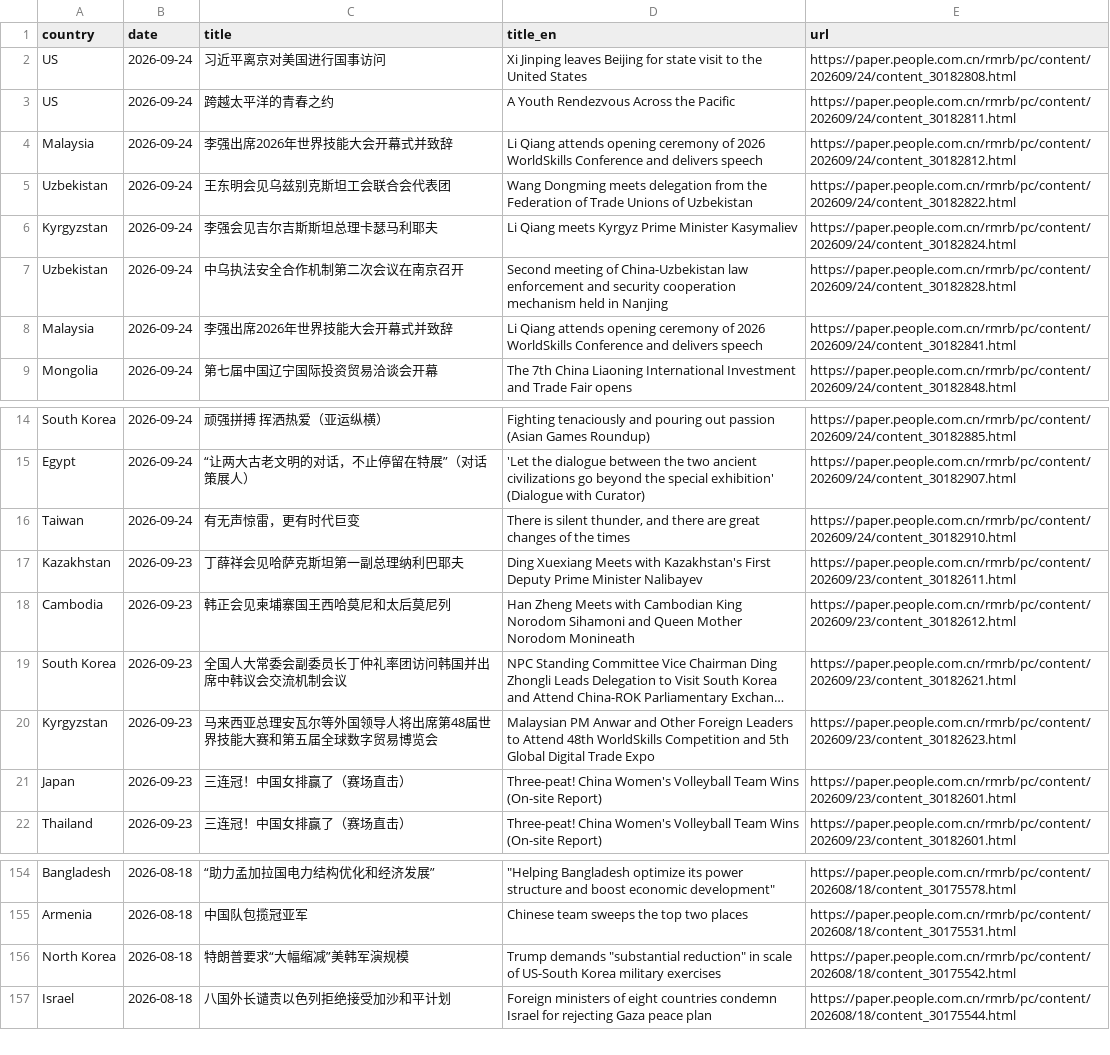
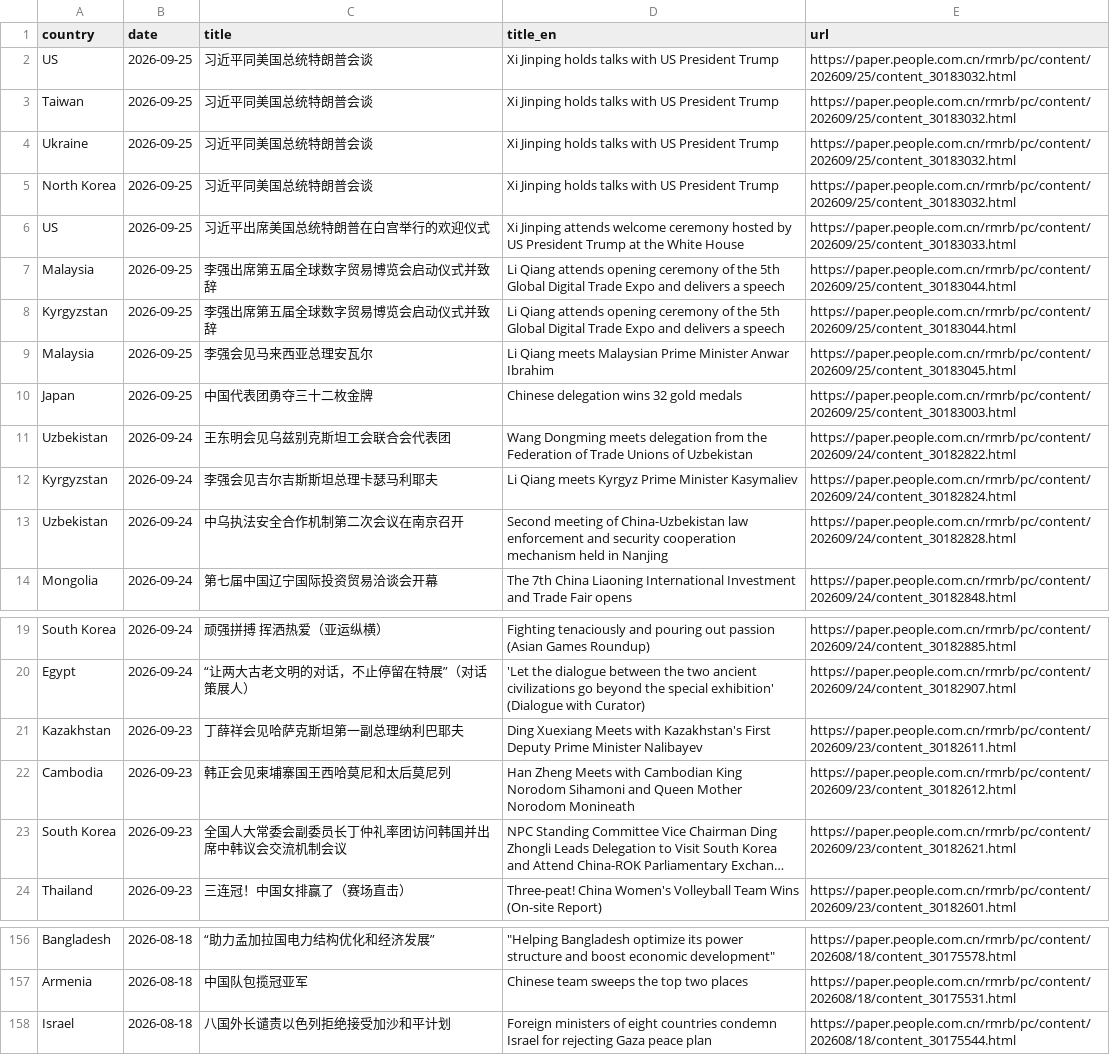
Before and after one commit to siuheiwo/china-foreign-rhetoric-observatory, a CSV file: recent_titles.csv, drawn as a sheet; only a part is shown, gaps mark what is left out; long unchanged cells end in …; removed rows and columns are numbered as before the commit, all else as after; the diff covers the shown part only; the diff names each change by its address in the sheet, - before the commit and + after, or states it on an @@ line.

```diff
--- a/recent_titles.csv
+++ b/recent_titles.csv
-B2 (date): 2026-09-24
+B2 (date): 2026-09-25
-C2 (title): 习近平离京对美国进行国事访问
+C2 (title): 习近平同美国总统特朗普会谈
-D2 (title_en): Xi Jinping leaves Beijing for state visit to the United States
+D2 (title_en): Xi Jinping holds talks with US President Trump
-E2 (url): https://paper.people.com.cn/rmrb/pc/content/202609/24/content_30182808.html
+E2 (url): https://paper.people.com.cn/rmrb/pc/content/202609/25/content_30183032.html
+row 3: Taiwan | 2026-09-25 | 习近平同美国总统特朗普会谈 | Xi Jinping holds talks with US President Trump | https://paper.people.com.cn/rmrb/pc/content/202609/25/content_30183032.html
+row 4: Ukraine | 2026-09-25 | 习近平同美国总统特朗普会谈 | Xi Jinping holds talks with US President Trump | https://paper.people.com.cn/rmrb/pc/content/202609/25/content_30183032.html
+row 5: North Korea | 2026-09-25 | 习近平同美国总统特朗普会谈 | Xi Jinping holds talks with US President Trump | https://paper.people.com.cn/rmrb/pc/content/202609/25/content_30183032.html
-B6:B7 (date): 2026-09-24
+B6:B7 (date): 2026-09-25
-C6 (title): 跨越太平洋的青春之约
+C6 (title): 习近平出席美国总统特朗普在白宫举行的欢迎仪式
-D6 (title_en): A Youth Rendezvous Across the Pacific
+D6 (title_en): Xi Jinping attends welcome ceremony hosted by US President Trump at the White House
-E6 (url): https://paper.people.com.cn/rmrb/pc/content/202609/24/content_30182811.html
+E6 (url): https://paper.people.com.cn/rmrb/pc/content/202609/25/content_30183033.html
-C7 (title): 李强出席2026年世界技能大会开幕式并致辞
+C7 (title): 李强出席第五届全球数字贸易博览会启动仪式并致辞
-D7 (title_en): …ceremony of 2026 WorldSkills Conference and delivers speech
+D7 (title_en): …ceremony of the 5th Global Digital Trade Expo and delivers a speech
-E7 (url): https://paper.people.com.cn/rmrb/pc/content/202609/24/content_30182812.html
+E7 (url): https://paper.people.com.cn/rmrb/pc/content/202609/25/content_30183044.html
+row 8: Kyrgyzstan | 2026-09-25 | 李强出席第五届全球数字贸易博览会启动仪式并致辞 | Li Qiang attends opening ceremony of the 5th Global Digital Trade Expo and delivers a speech | https://paper.people.com.cn/rmrb/pc/content/202609/25/content_30183044.html
+row 9: Malaysia | 2026-09-25 | 李强会见马来西亚总理安瓦尔 | Li Qiang meets Malaysian Prime Minister Anwar Ibrahim | https://paper.people.com.cn/rmrb/pc/content/202609/25/content_30183045.html
+row 10: Japan | 2026-09-25 | 中国代表团勇夺三十二枚金牌 | Chinese delegation wins 32 gold medals | https://paper.people.com.cn/rmrb/pc/content/202609/25/content_30183003.html
-row 8: Malaysia | 2026-09-24 | 李强出席2026年世界技能大会开幕式并致辞 | Li Qiang attends opening ceremony of 2026 WorldSkills Conference and delivers speech | https://paper.people.com.cn/rmrb/pc/content/202609/24/content_30182841.html
-row 16: Taiwan | 2026-09-24 | 有无声惊雷，更有时代巨变 | There is silent thunder, and there are great changes of the times | https://paper.people.com.cn/rmrb/pc/content/202609/24/content_30182910.html
-row 20: Kyrgyzstan | 2026-09-23 | 马来西亚总理安瓦尔等外国领导人将出席第48届世界技能大赛和第五届全球数字贸易博览会 | Malaysian PM Anwar and Other Foreign Leaders to Attend 48th WorldSkills Competition and 5th Global Digital Trade Expo | https://paper.people.com.cn/rmrb/pc/content/202609/23/content_30182623.html
-row 21: Japan | 2026-09-23 | 三连冠！中国女排赢了（赛场直击） | Three-peat! China Women's Volleyball Team Wins (On-site Report) | https://paper.people.com.cn/rmrb/pc/content/202609/23/content_30182601.html
-row 156: North Korea | 2026-08-18 | 特朗普要求“大幅缩减”美韩军演规模 | Trump demands "substantial reduction" in scale of US-South Korea military exercises | https://paper.people.com.cn/rmrb/pc/content/202608/18/content_30175542.html
```
Also changed, not shown: 1 removed row elsewhere in this file, alarms.csv, 2 other files.
